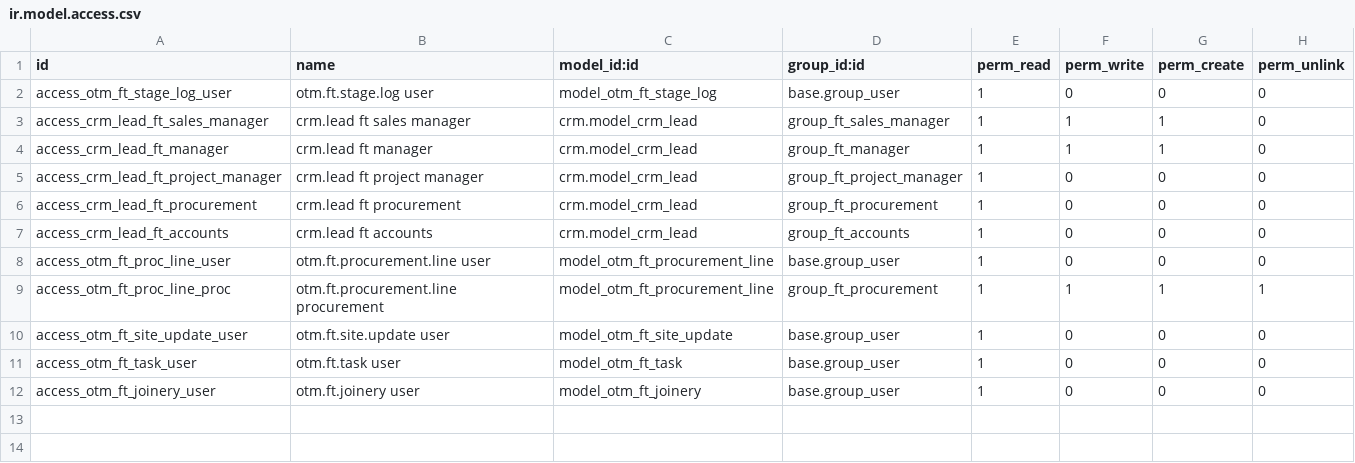
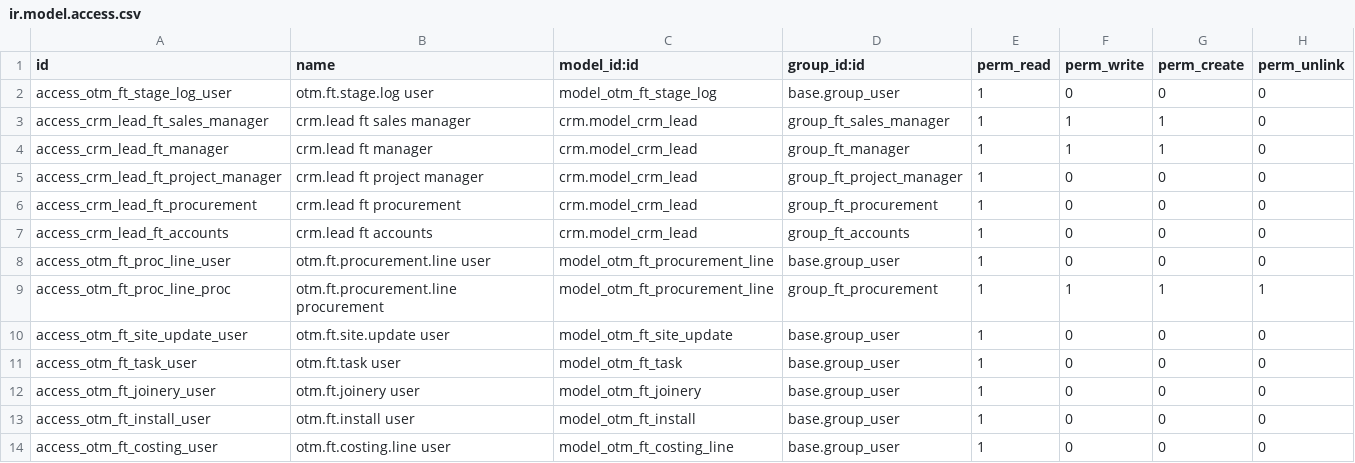
Before and after one commit to otomatercom-cloud/fterp, a CSV file: odoo/otm_ft_pipeline/security/ir.model.access.csv, drawn as a sheet.

```diff
--- a/odoo/otm_ft_pipeline/security/ir.model.access.csv
+++ b/odoo/otm_ft_pipeline/security/ir.model.access.csv
@@ -12 +12,3 @@ access_otm_ft_task_user,otm.ft.task user,model_otm_ft_task,base.group_user,1,0,0
 access_otm_ft_joinery_user,otm.ft.joinery user,model_otm_ft_joinery,base.group_user,1,0,0,0
+access_otm_ft_install_user,otm.ft.install user,model_otm_ft_install,base.group_user,1,0,0,0
+access_otm_ft_costing_user,otm.ft.costing.line user,model_otm_ft_costing_line,base.group_user,1,0,0,0
```
Also changed, not shown: 24 other files.
